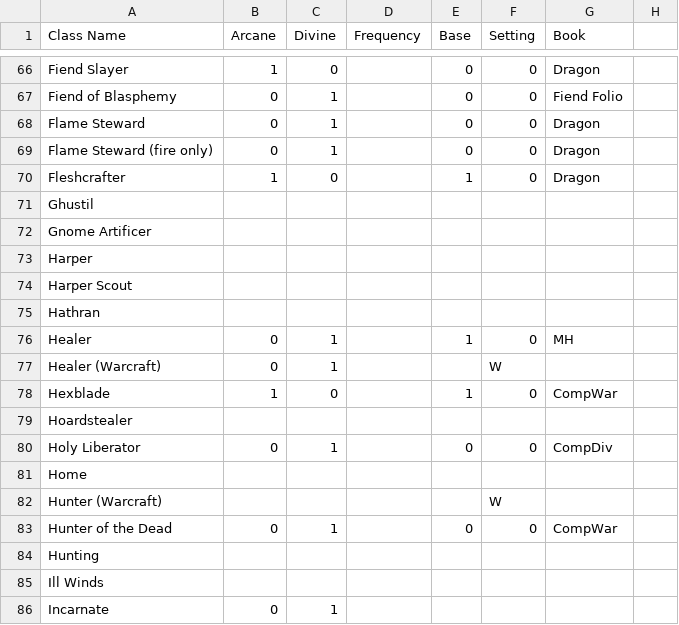
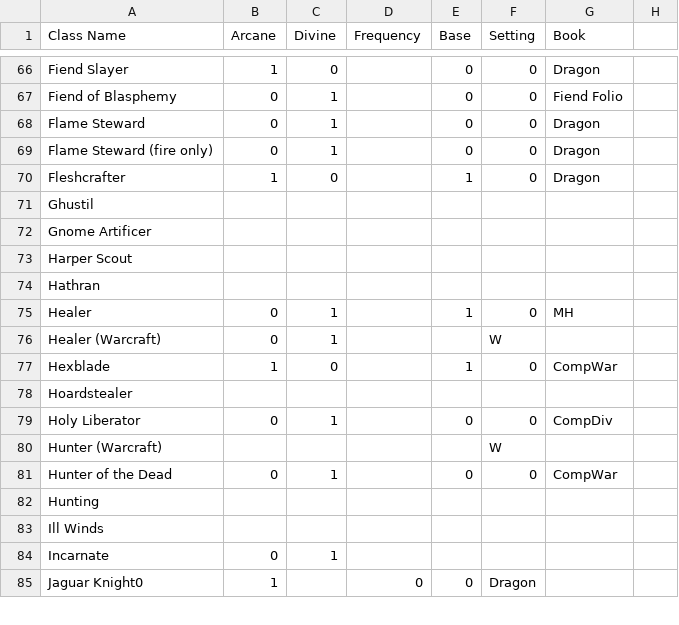
Before and after one commit to bagelbits/dnd-3.5-tools, a CSV file: general/data/classes.csv, drawn as a sheet; only a part is shown, gaps mark what is left out; the shorter side is filled out with more unchanged rows; the diff names each change by its address in the sheet, - before the commit and + after, or states it on an @@ line.

Commit message:
Split out Shujenga, added Home domain, Fixed Harper Scout and Shadow Walker

```diff
--- a/general/data/classes.csv
+++ b/general/data/classes.csv
-row 73: Harper
-row 81: Home
```
Also changed, not shown: 3 other files.
